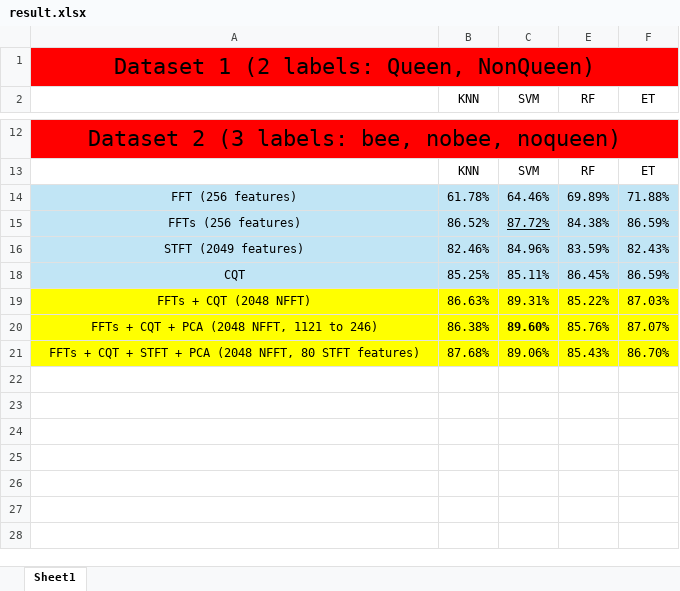
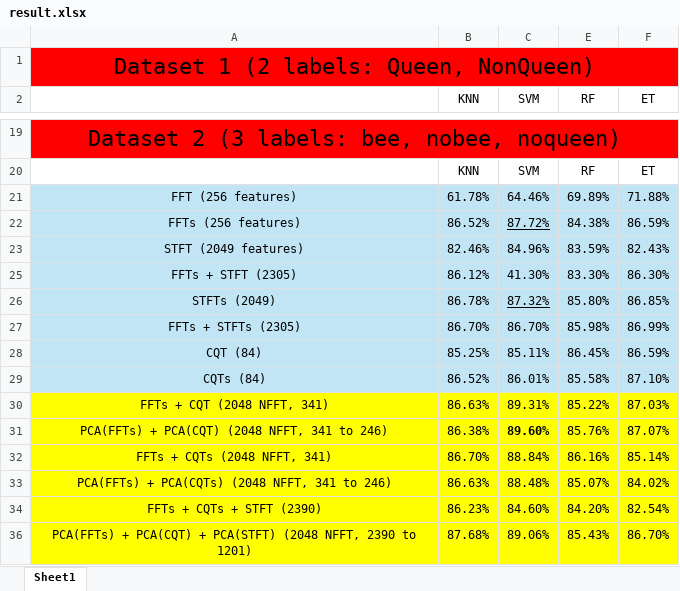
Before and after one commit to dinhgia2106/Queenless-SoundData, an Excel workbook: result.xlsx, sheet Sheet1, drawn as a sheet; only a part is shown, gaps mark what is left out; values as stored, in another font and other column widths than the file's, no borders; addresses are those after the commit; the diff covers the shown part only; the diff names each change by its address in the sheet, - before the commit and + after, or states it on an @@ line.

```diff
--- a/result.xlsx (sheet Sheet1)
+++ b/result.xlsx (sheet Sheet1)
+row 25: FFTs + STFT (2305) | 86.12% | 41.30% | 83.30% | 86.30%
+row 26: STFTs (2049) | 86.78% | 87.32% | 85.80% | 86.85%
+row 27: FFTs + STFTs (2305) | 86.70% | 86.70% | 85.98% | 86.99%
-A28: CQT
+A28: CQT (84)
+row 29: CQTs (84) | 86.52% | 86.01% | 85.58% | 87.10%
-A30: FFTs + CQT (2048 NFFT)
+A30: FFTs + CQT (2048 NFFT, 341)
-A31: FFTs + CQT + PCA (2048 NFFT, 1121 to 246)
+A31: PCA(FFTs) + PCA(CQT) (2048 NFFT, 341 to 246)
+row 32: FFTs + CQTs (2048 NFFT, 341) | 86.70% | 88.84% | 86.16% | 85.14%
+row 33: PCA(FFTs) + PCA(CQTs) (2048 NFFT, 341 to 246) | 86.63% | 88.48% | 85.07% | 84.02%
+row 34: FFTs + CQTs + STFT (2390) | 86.23% | 84.60% | 84.20% | 82.54%
-A36: FFTs + CQT + STFT + PCA (2048 NFFT, 80 STFT features)
+A36: PCA(FFTs) + PCA(CQT) + PCA(STFT) (2048 NFFT, 2390 to 1201)
```
Also changed, not shown: 7 added rows and 5 edited cells elsewhere in this sheet, hidden cells, 8 other files.
